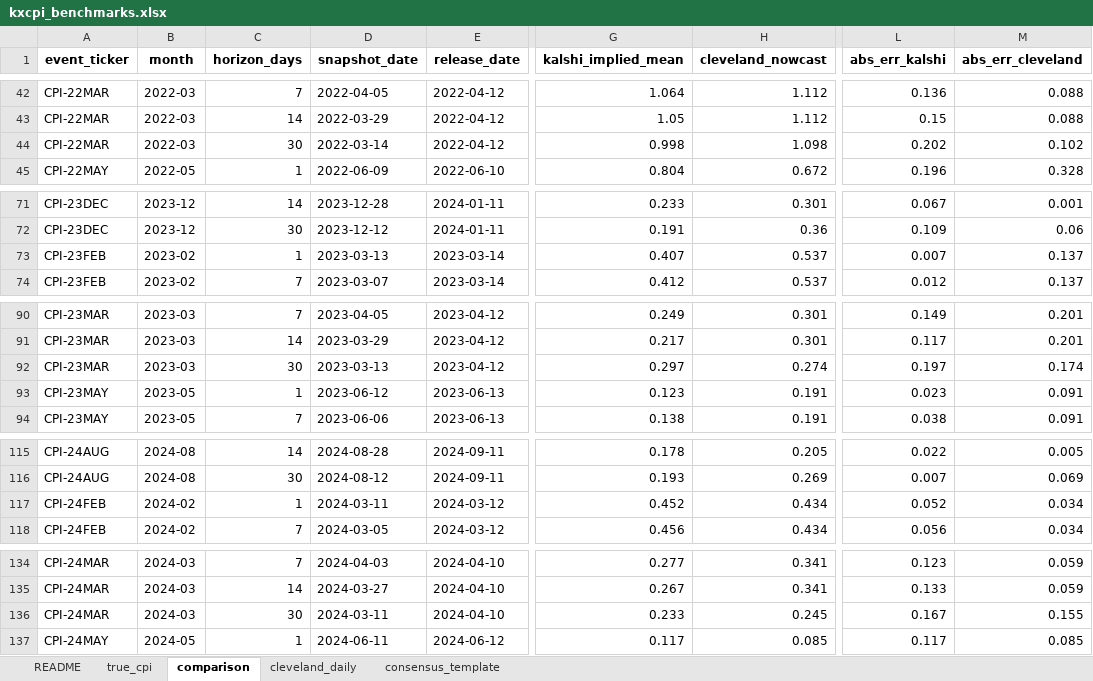
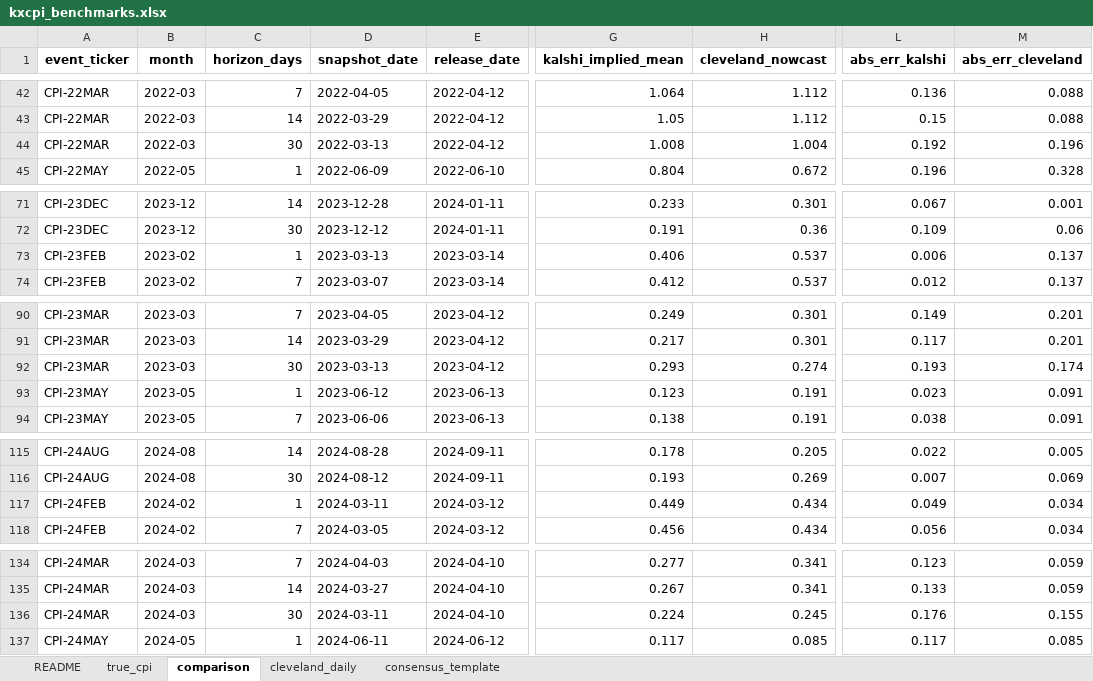
Before and after one commit to YuangFu66/kalshi-cpi-prediction-markets, an Excel workbook: results/kxcpi_benchmarks.xlsx, sheet comparison, drawn as a sheet; only a part is shown, gaps mark what is left out; values as stored, in another font and other column widths than the file's, no borders; the diff names each change by its address in the sheet, - before the commit and + after, or states it on an @@ line.

```diff
--- a/results/kxcpi_benchmarks.xlsx (sheet comparison)
+++ b/results/kxcpi_benchmarks.xlsx (sheet comparison)
-D44 (snapshot_date): 2022-03-14
+D44 (snapshot_date): 2022-03-13
-G44 (kalshi_implied_mean): 0.998
+G44 (kalshi_implied_mean): 1.008
-H44 (cleveland_nowcast): 1.098
+H44 (cleveland_nowcast): 1.004
-L44 (abs_err_kalshi): 0.202
+L44 (abs_err_kalshi): 0.192
-M44 (abs_err_cleveland): 0.102
+M44 (abs_err_cleveland): 0.196
-G73 (kalshi_implied_mean): 0.407
+G73 (kalshi_implied_mean): 0.406
-L73 (abs_err_kalshi): 0.007
+L73 (abs_err_kalshi): 0.006
-G92 (kalshi_implied_mean): 0.297
+G92 (kalshi_implied_mean): 0.293
-L92 (abs_err_kalshi): 0.197
+L92 (abs_err_kalshi): 0.193
-G117 (kalshi_implied_mean): 0.452
+G117 (kalshi_implied_mean): 0.449
-L117 (abs_err_kalshi): 0.052
+L117 (abs_err_kalshi): 0.049
-G136 (kalshi_implied_mean): 0.233
+G136 (kalshi_implied_mean): 0.224
-L136 (abs_err_kalshi): 0.167
+L136 (abs_err_kalshi): 0.176
```
Also changed, not shown: 14 other files.
